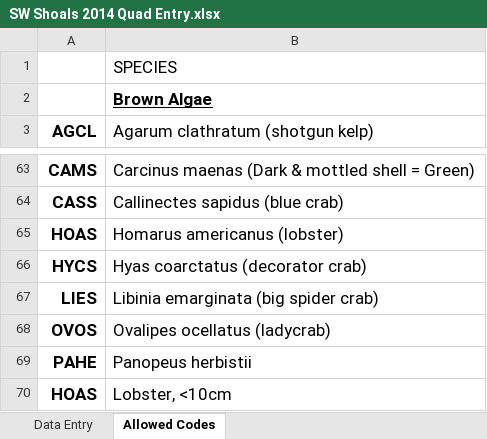
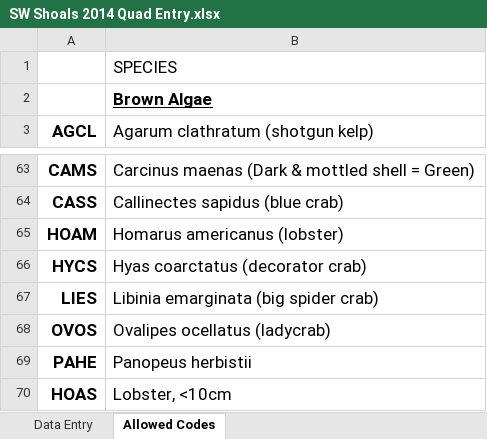
Before and after one commit to kelpecosystems/observational_data, an Excel workbook: raw_data/KEEN ONE/Byrnes/2014/SW Shoals Entry 2014/SW Shoals 2014 Quad Entry.xlsx, sheet Allowed Codes, drawn as a sheet; only a part is shown, gaps mark what is left out; values as stored, in another font and other column widths than the file's, no borders; the diff names each change by its address in the sheet, - before the commit and + after, or states it on an @@ line.

```diff
--- a/raw_data/KEEN ONE/Byrnes/2014/SW Shoals Entry 2014/SW Shoals 2014 Quad Entry.xlsx (sheet Allowed Codes)
+++ b/raw_data/KEEN ONE/Byrnes/2014/SW Shoals Entry 2014/SW Shoals 2014 Quad Entry.xlsx (sheet Allowed Codes)
-A65 (AGCL): HOAS
+A65 (AGCL): HOAM
```
Also changed, not shown: sheet Data Entry, raw_data/KEEN ONE/Byrnes/2016/SW Appledore 2016/SWAppledore_quad_2016.xlsx.
